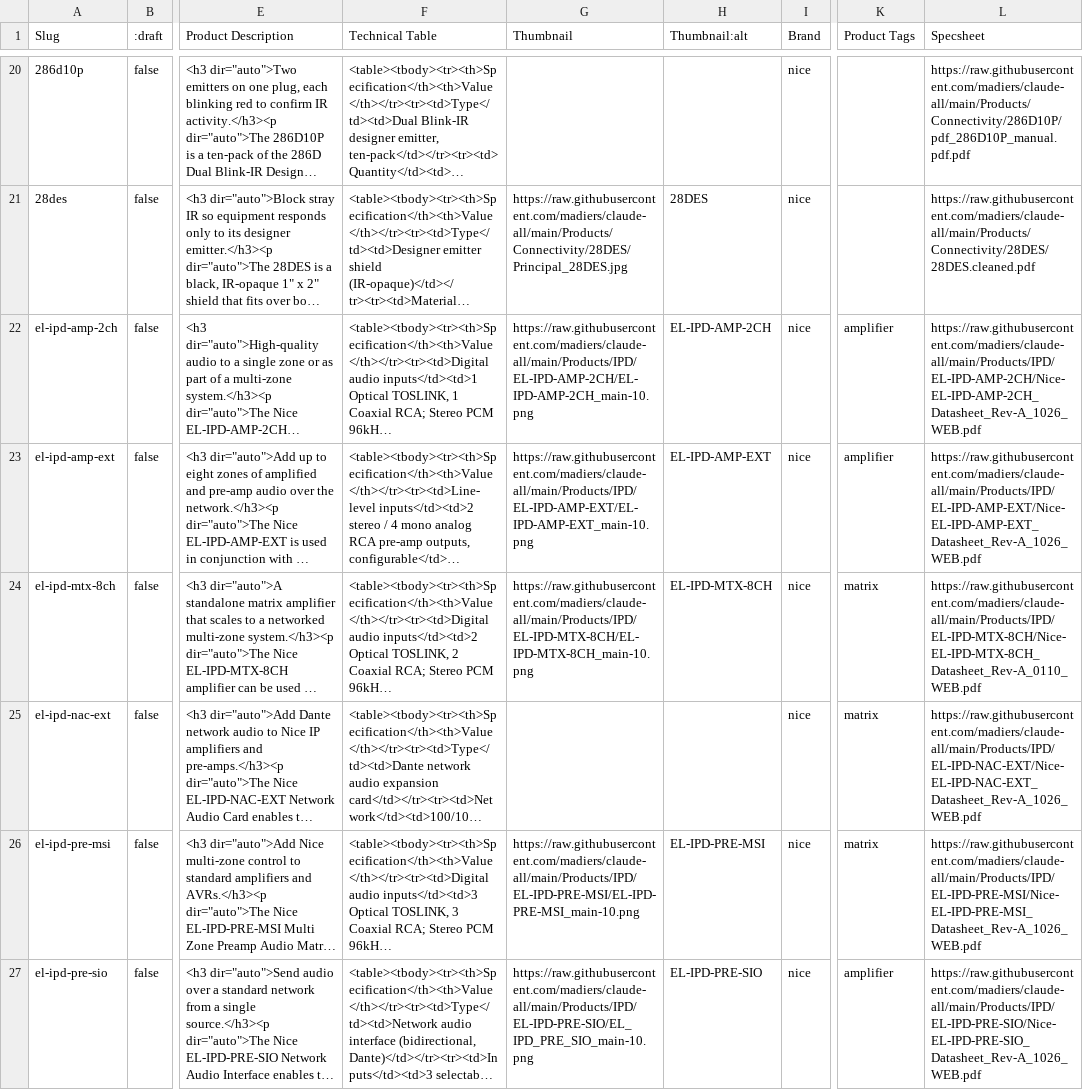
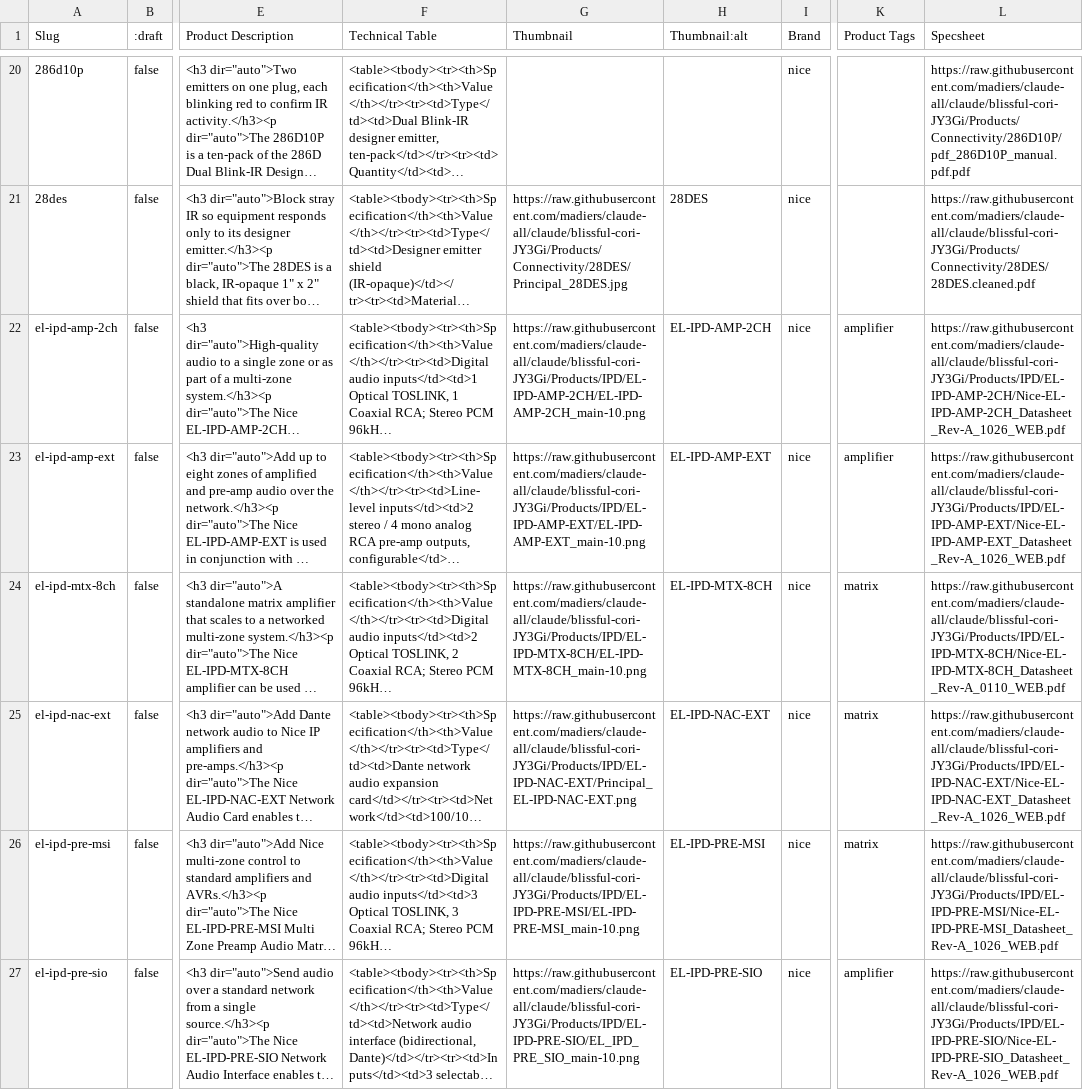
Before and after one commit to madiers/claude-all, a CSV file: Products/Products_Import.csv, drawn as a sheet; only a part is shown, gaps mark what is left out; long unchanged cells end in …; the diff covers the shown part only; the diff names each change by its address in the sheet, - before the commit and + after, or states it on an @@ line.

```diff
--- a/Products/Products_Import.csv
+++ b/Products/Products_Import.csv
-L20 (Specsheet): https://raw.githubusercontent.com/madiers/claude-all/main/Products/Connectivity/286D10P/pdf_286D10P_manual.pdf.pdf
+L20 (Specsheet): https://raw.githubusercontent.com/madiers/claude-all/claude/blissful-cori-JY3Gi/Products/Connectivity/286D10P/pdf_286D10P_manual.pdf.pdf
-G21 (Thumbnail): https://raw.githubusercontent.com/madiers/claude-all/main/Products/Connectivity/28DES/Principal_28DES.jpg
+G21 (Thumbnail): https://raw.githubusercontent.com/madiers/claude-all/claude/blissful-cori-JY3Gi/Products/Connectivity/28DES/Principal_28DES.jpg
-L21 (Specsheet): https://raw.githubusercontent.com/madiers/claude-all/main/Products/Connectivity/28DES/28DES.cleaned.pdf
+L21 (Specsheet): https://raw.githubusercontent.com/madiers/claude-all/claude/blissful-cori-JY3Gi/Products/Connectivity/28DES/28DES.cleaned.pdf
-G22 (Thumbnail): https://raw.githubusercontent.com/madiers/claude-all/main/Products/IPD/EL-IPD-AMP-2CH/EL-IPD-AMP-2CH_main-10.png
+G22 (Thumbnail): https://raw.githubusercontent.com/madiers/claude-all/claude/blissful-cori-JY3Gi/Products/IPD/EL-IPD-AMP-2CH/EL-IPD-AMP-2CH_main-10.png
-L22 (Specsheet): https://raw.githubusercontent.com/madiers/claude-all/main/Products/IPD/EL-IPD-AMP-2CH/Nice-EL-IPD-AMP-2CH_Datasheet_Rev-A_1026_WEB.pdf
+L22 (Specsheet): https://raw.githubusercontent.com/madiers/claude-all/claude/blissful-cori-JY3Gi/Products/IPD/EL-IPD-AMP-2CH/Nice-EL-IPD-AMP-2CH_Datasheet_Rev-A_1026_WEB.pdf
-G23 (Thumbnail): https://raw.githubusercontent.com/madiers/claude-all/main/Products/IPD/EL-IPD-AMP-EXT/EL-IPD-AMP-EXT_main-10.png
+G23 (Thumbnail): https://raw.githubusercontent.com/madiers/claude-all/claude/blissful-cori-JY3Gi/Products/IPD/EL-IPD-AMP-EXT/EL-IPD-AMP-EXT_main-10.png
-L23 (Specsheet): https://raw.githubusercontent.com/madiers/claude-all/main/Products/IPD/EL-IPD-AMP-EXT/Nice-EL-IPD-AMP-EXT_Datasheet_Rev-A_1026_WEB.pdf
+L23 (Specsheet): https://raw.githubusercontent.com/madiers/claude-all/claude/blissful-cori-JY3Gi/Products/IPD/EL-IPD-AMP-EXT/Nice-EL-IPD-AMP-EXT_Datasheet_Rev-A_1026_WEB.pdf
-G24 (Thumbnail): https://raw.githubusercontent.com/madiers/claude-all/main/Products/IPD/EL-IPD-MTX-8CH/EL-IPD-MTX-8CH_main-10.png
+G24 (Thumbnail): https://raw.githubusercontent.com/madiers/claude-all/claude/blissful-cori-JY3Gi/Products/IPD/EL-IPD-MTX-8CH/EL-IPD-MTX-8CH_main-10.png
-L24 (Specsheet): https://raw.githubusercontent.com/madiers/claude-all/main/Products/IPD/EL-IPD-MTX-8CH/Nice-EL-IPD-MTX-8CH_Datasheet_Rev-A_0110_WEB.pdf
+L24 (Specsheet): https://raw.githubusercontent.com/madiers/claude-all/claude/blissful-cori-JY3Gi/Products/IPD/EL-IPD-MTX-8CH/Nice-EL-IPD-MTX-8CH_Datasheet_Rev-A_0110_WEB.pdf
-G25 (Thumbnail): (empty)
+G25 (Thumbnail): https://raw.githubusercontent.com/madiers/claude-all/claude/blissful-cori-JY3Gi/Products/IPD/EL-IPD-NAC-EXT/Principal_EL-IPD-NAC-EXT.png
-H25 (Thumbnail:alt): (empty)
+H25 (Thumbnail:alt): EL-IPD-NAC-EXT
-L25 (Specsheet): https://raw.githubusercontent.com/madiers/claude-all/main/Products/IPD/EL-IPD-NAC-EXT/Nice-EL-IPD-NAC-EXT_Datasheet_Rev-A_1026_WEB.pdf
+L25 (Specsheet): https://raw.githubusercontent.com/madiers/claude-all/claude/blissful-cori-JY3Gi/Products/IPD/EL-IPD-NAC-EXT/Nice-EL-IPD-NAC-EXT_Datasheet_Rev-A_1026_WEB.pdf
-G26 (Thumbnail): https://raw.githubusercontent.com/madiers/claude-all/main/Products/IPD/EL-IPD-PRE-MSI/EL-IPD-PRE-MSI_main-10.png
+G26 (Thumbnail): https://raw.githubusercontent.com/madiers/claude-all/claude/blissful-cori-JY3Gi/Products/IPD/EL-IPD-PRE-MSI/EL-IPD-PRE-MSI_main-10.png
-L26 (Specsheet): https://raw.githubusercontent.com/madiers/claude-all/main/Products/IPD/EL-IPD-PRE-MSI/Nice-EL-IPD-PRE-MSI_Datasheet_Rev-A_1026_WEB.pdf
+L26 (Specsheet): https://raw.githubusercontent.com/madiers/claude-all/claude/blissful-cori-JY3Gi/Products/IPD/EL-IPD-PRE-MSI/Nice-EL-IPD-PRE-MSI_Datasheet_Rev-A_1026_WEB.pdf
-G27 (Thumbnail): https://raw.githubusercontent.com/madiers/claude-all/main/Products/IPD/EL-IPD-PRE-SIO/EL_IPD_PRE_SIO_main-10.png
+G27 (Thumbnail): https://raw.githubusercontent.com/madiers/claude-all/claude/blissful-cori-JY3Gi/Products/IPD/EL-IPD-PRE-SIO/EL_IPD_PRE_SIO_main-10.png
-L27 (Specsheet): https://raw.githubusercontent.com/madiers/claude-all/main/Products/IPD/EL-IPD-PRE-SIO/Nice-EL-IPD-PRE-SIO_Datasheet_Rev-A_1026_WEB.pdf
+L27 (Specsheet): https://raw.githubusercontent.com/madiers/claude-all/claude/blissful-cori-JY3Gi/Products/IPD/EL-IPD-PRE-SIO/Nice-EL-IPD-PRE-SIO_Datasheet_Rev-A_1026_WEB.pdf
```
Also changed, not shown: 104 edited cells elsewhere in this file, 4 other files.
